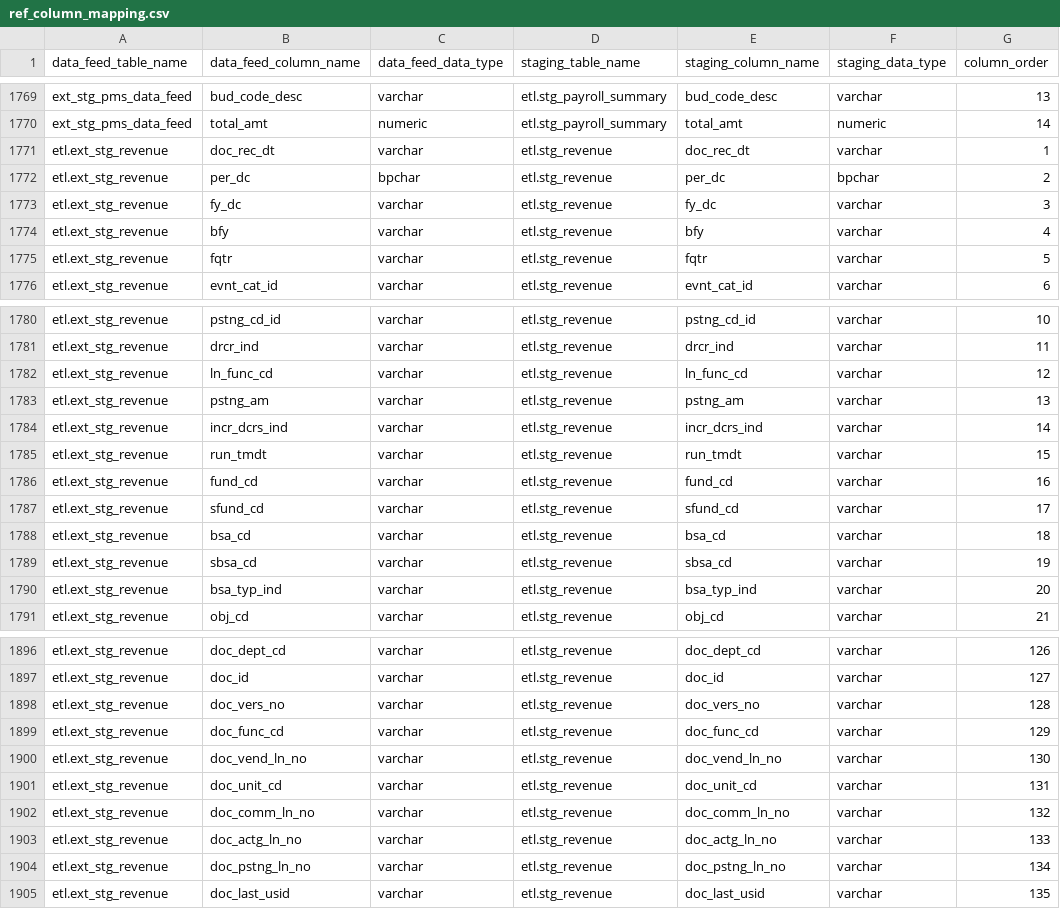
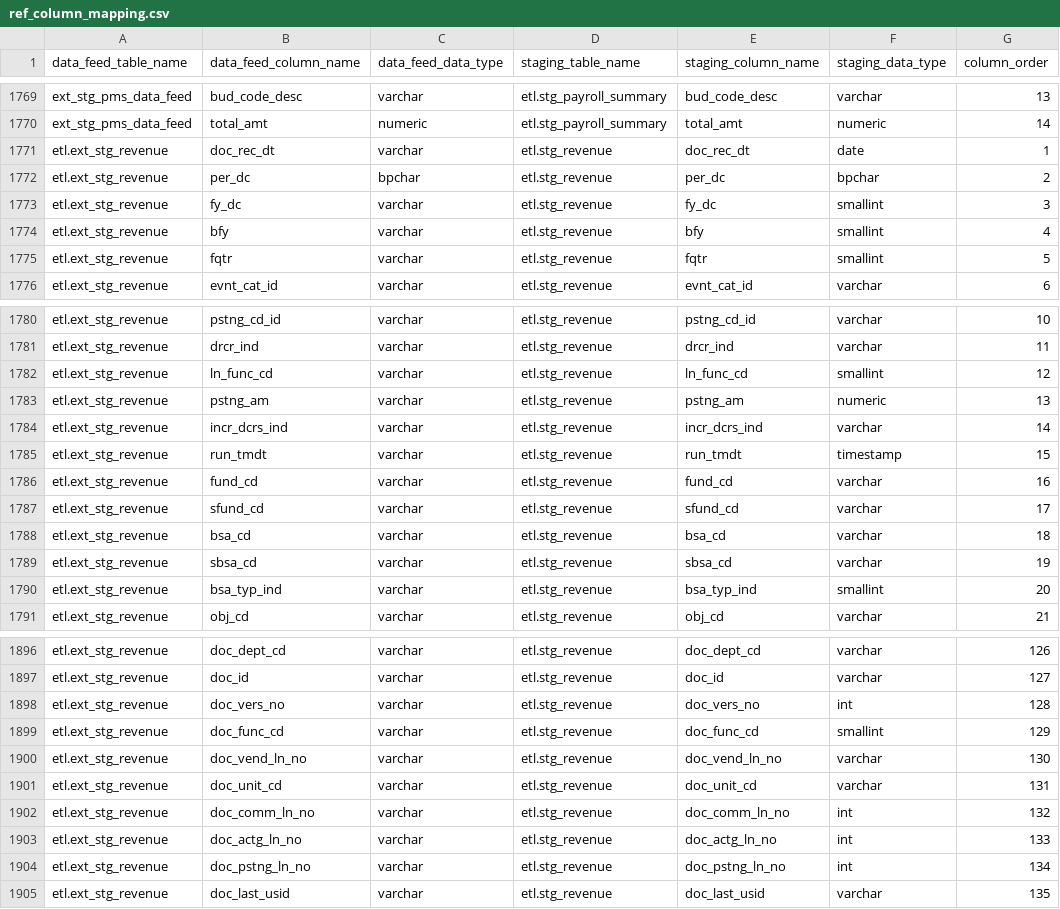
Before and after one commit to vasili4/Checkbook, a CSV file: checkbook/DB scripts/ScriptsForInitialSetUp/ref_column_mapping.csv, drawn as a sheet; only a part is shown, gaps mark what is left out; the diff covers the shown part only.

Commit message:
Revenue Script Changes
git-svn-id: https://omb-dashboardplatform.reisys.com:10039/NYC_Checkbook_2_0/Database@314 948744eb-f611-4f28-8820-250fb6d8f47d

Former-commit-id: e4ee8f6c7ce1a782979e13d9186c1f4a9a33af0f

```diff
--- a/checkbook/DB scripts/ScriptsForInitialSetUp/ref_column_mapping.csv
+++ b/checkbook/DB scripts/ScriptsForInitialSetUp/ref_column_mapping.csv
@@ -1770,7 +1770,7 @@ ext_stg_pms_data_feed,bud_code_desc,varchar,etl.stg_payroll_summary,bud_code_des
 ext_stg_pms_data_feed,total_amt,numeric,etl.stg_payroll_summary,total_amt,numeric,14
-etl.ext_stg_revenue,doc_rec_dt,varchar,etl.stg_revenue,doc_rec_dt,varchar,1
+etl.ext_stg_revenue,doc_rec_dt,varchar,etl.stg_revenue,doc_rec_dt,date,1
 etl.ext_stg_revenue,per_dc,bpchar,etl.stg_revenue,per_dc,bpchar,2
-etl.ext_stg_revenue,fy_dc,varchar,etl.stg_revenue,fy_dc,varchar,3
-etl.ext_stg_revenue,bfy,varchar,etl.stg_revenue,bfy,varchar,4
-etl.ext_stg_revenue,fqtr,varchar,etl.stg_revenue,fqtr,varchar,5
+etl.ext_stg_revenue,fy_dc,varchar,etl.stg_revenue,fy_dc,smallint,3
+etl.ext_stg_revenue,bfy,varchar,etl.stg_revenue,bfy,smallint,4
+etl.ext_stg_revenue,fqtr,varchar,etl.stg_revenue,fqtr,smallint,5
 etl.ext_stg_revenue,evnt_cat_id,varchar,etl.stg_revenue,evnt_cat_id,varchar,6
@@ -1781,6 +1781,6 @@ etl.ext_stg_revenue,pstng_cd_id,varchar,etl.stg_revenue,pstng_cd_id,varchar,10
 etl.ext_stg_revenue,drcr_ind,varchar,etl.stg_revenue,drcr_ind,varchar,11
-etl.ext_stg_revenue,ln_func_cd,varchar,etl.stg_revenue,ln_func_cd,varchar,12
-etl.ext_stg_revenue,pstng_am,varchar,etl.stg_revenue,pstng_am,varchar,13
+etl.ext_stg_revenue,ln_func_cd,varchar,etl.stg_revenue,ln_func_cd,smallint,12
+etl.ext_stg_revenue,pstng_am,varchar,etl.stg_revenue,pstng_am,numeric,13
 etl.ext_stg_revenue,incr_dcrs_ind,varchar,etl.stg_revenue,incr_dcrs_ind,varchar,14
-etl.ext_stg_revenue,run_tmdt,varchar,etl.stg_revenue,run_tmdt,varchar,15
+etl.ext_stg_revenue,run_tmdt,varchar,etl.stg_revenue,run_tmdt,timestamp,15
 etl.ext_stg_revenue,fund_cd,varchar,etl.stg_revenue,fund_cd,varchar,16
@@ -1789,3 +1789,3 @@ etl.ext_stg_revenue,bsa_cd,varchar,etl.stg_revenue,bsa_cd,varchar,18
 etl.ext_stg_revenue,sbsa_cd,varchar,etl.stg_revenue,sbsa_cd,varchar,19
-etl.ext_stg_revenue,bsa_typ_ind,varchar,etl.stg_revenue,bsa_typ_ind,varchar,20
+etl.ext_stg_revenue,bsa_typ_ind,varchar,etl.stg_revenue,bsa_typ_ind,smallint,20
 etl.ext_stg_revenue,obj_cd,varchar,etl.stg_revenue,obj_cd,varchar,21
@@ -1897,9 +1897,9 @@ etl.ext_stg_revenue,doc_dept_cd,varchar,etl.stg_revenue,doc_dept_cd,varchar,126
 etl.ext_stg_revenue,doc_id,varchar,etl.stg_revenue,doc_id,varchar,127
-etl.ext_stg_revenue,doc_vers_no,varchar,etl.stg_revenue,doc_vers_no,varchar,128
-etl.ext_stg_revenue,doc_func_cd,varchar,etl.stg_revenue,doc_func_cd,varchar,129
+etl.ext_stg_revenue,doc_vers_no,varchar,etl.stg_revenue,doc_vers_no,int,128
+etl.ext_stg_revenue,doc_func_cd,varchar,etl.stg_revenue,doc_func_cd,smallint,129
 etl.ext_stg_revenue,doc_vend_ln_no,varchar,etl.stg_revenue,doc_vend_ln_no,varchar,130
 etl.ext_stg_revenue,doc_unit_cd,varchar,etl.stg_revenue,doc_unit_cd,varchar,131
-etl.ext_stg_revenue,doc_comm_ln_no,varchar,etl.stg_revenue,doc_comm_ln_no,varchar,132
-etl.ext_stg_revenue,doc_actg_ln_no,varchar,etl.stg_revenue,doc_actg_ln_no,varchar,133
-etl.ext_stg_revenue,doc_pstng_ln_no,varchar,etl.stg_revenue,doc_pstng_ln_no,varchar,134
+etl.ext_stg_revenue,doc_comm_ln_no,varchar,etl.stg_revenue,doc_comm_ln_no,int,132
+etl.ext_stg_revenue,doc_actg_ln_no,varchar,etl.stg_revenue,doc_actg_ln_no,int,133
+etl.ext_stg_revenue,doc_pstng_ln_no,varchar,etl.stg_revenue,doc_pstng_ln_no,int,134
 etl.ext_stg_revenue,doc_last_usid,varchar,etl.stg_revenue,doc_last_usid,varchar,135
```
Also changed, not shown: 7 edited cells elsewhere in this file, 5 other files.
